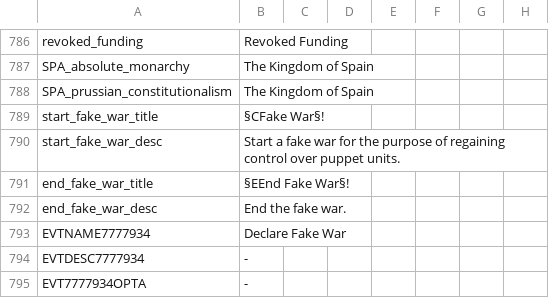
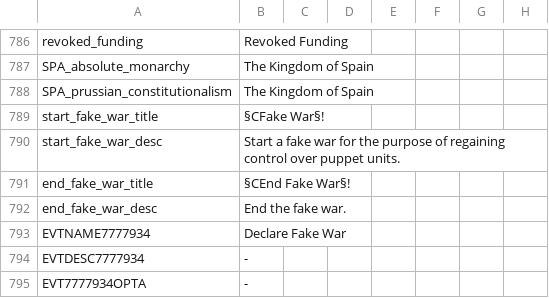
Before and after one commit to GeneralTownes/Historical_MP_Series_Vic2, a CSV file: HMPS/localisation/0000_mine.csv, drawn as a sheet; only a part is shown, gaps mark what is left out; the diff names each change by its address in the sheet, - before the commit and + after, or states it on an @@ line.

```diff
--- a/HMPS/localisation/0000_mine.csv
+++ b/HMPS/localisation/0000_mine.csv
-B791: §EEnd Fake War§!
+B791: §CEnd Fake War§!
```
Also changed, not shown: HMPS/localisation/NewCBs.csv, 3 other files.
